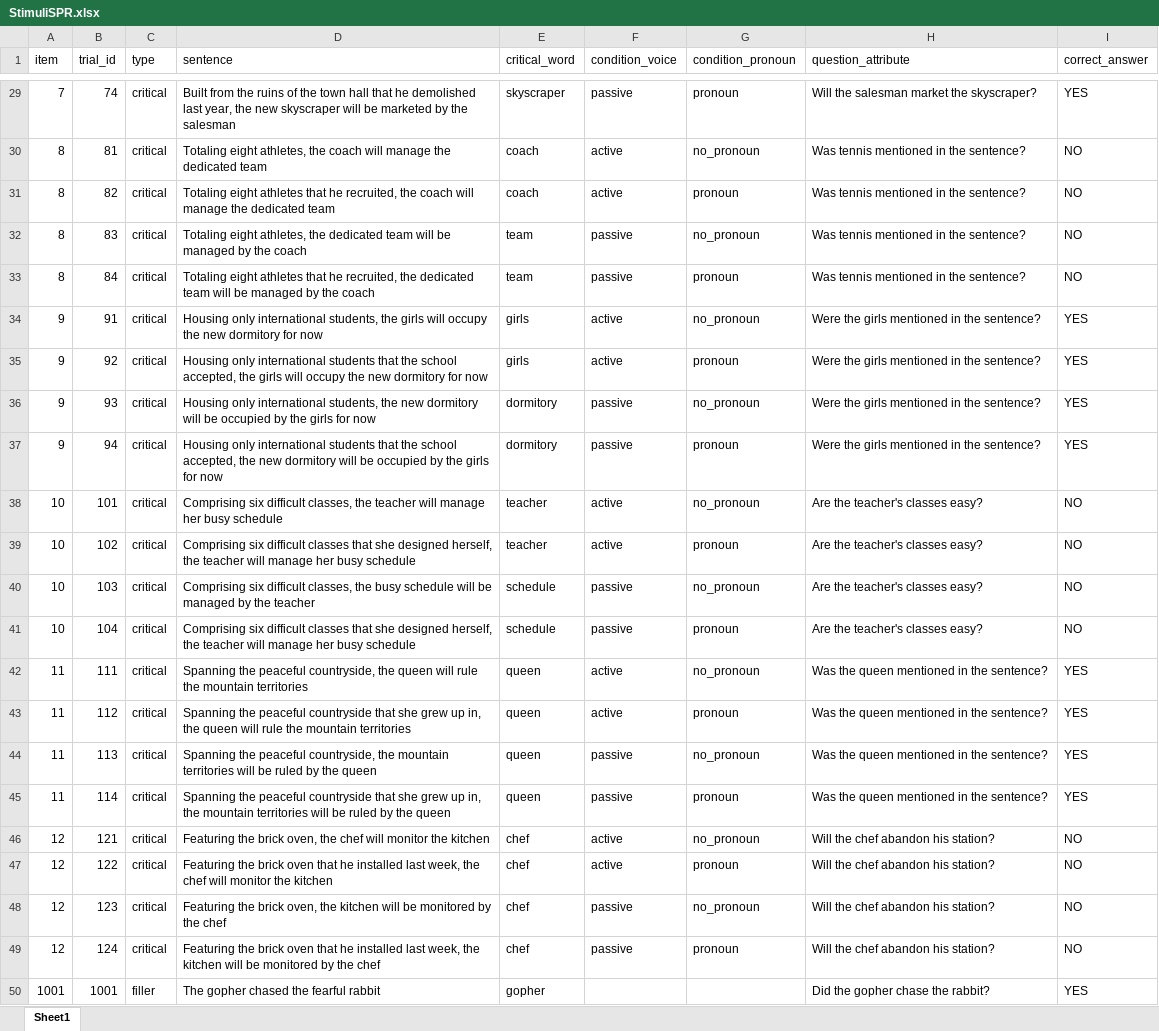
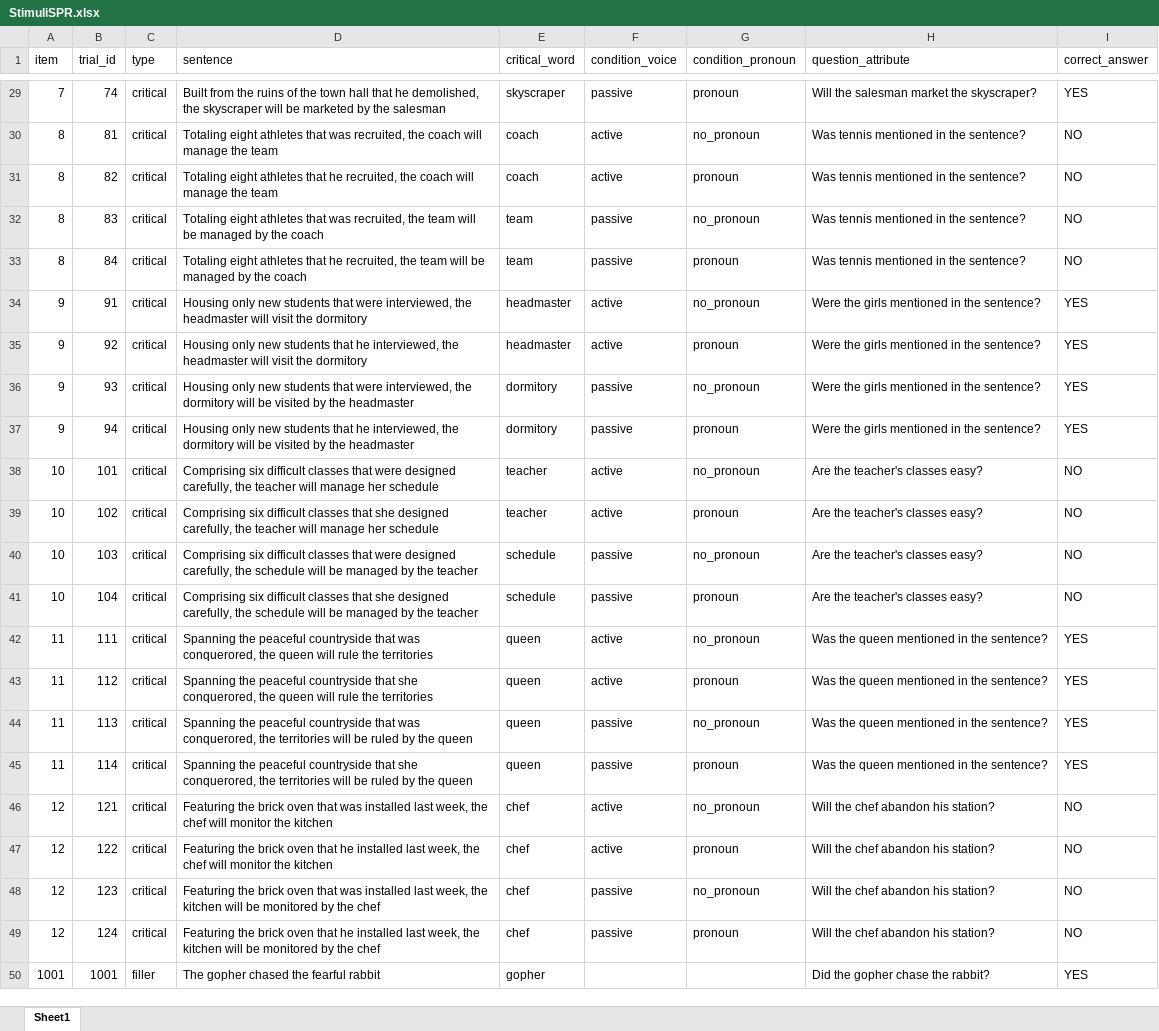
Before and after one commit to lu-jiayi/AdjunctControl, an Excel workbook: self_paced_reading/experiment/StimuliSPR.xlsx, sheet Sheet1, drawn as a sheet; only a part is shown, gaps mark what is left out; values as stored, in another font and other column widths than the file's, no borders; the diff covers the shown part only; the diff names each change by its address in the sheet, - before the commit and + after, or states it on an @@ line.

```diff
--- a/self_paced_reading/experiment/StimuliSPR.xlsx (sheet Sheet1)
+++ b/self_paced_reading/experiment/StimuliSPR.xlsx (sheet Sheet1)
-D29 (sentence): …that he demolished last year, the new skyscraper will…
+D29 (sentence): …that he demolished, the skyscraper will…
-D30 (sentence): Totaling eight athletes, the coach will manage the dedicated team
+D30 (sentence): Totaling eight athletes that was recruited, the coach will manage the team
-D31 (sentence): …manage the dedicated team
+D31 (sentence): …manage the team
-D32 (sentence): Totaling eight athletes, the dedicated team will…
+D32 (sentence): Totaling eight athletes that was recruited, the team will…
-D33 (sentence): …recruited, the dedicated team will…
+D33 (sentence): …recruited, the team will…
-D34 (sentence): Housing only international students, the girls will occupy the new dormitory for now
+D34 (sentence): Housing only new students that were interviewed, the headmaster will visit the dormitory
-E34:E35 (critical_word): girls
+E34:E35 (critical_word): headmaster
-D35 (sentence): Housing only international students that the school accepted, the girls will occupy the new dormitory for now
+D35 (sentence): Housing only new students that he interviewed, the headmaster will visit the dormitory
-D36 (sentence): Housing only international students, the new dormitory will be occupied by the girls for now
+D36 (sentence): Housing only new students that were interviewed, the dormitory will be visited by the headmaster
-D37 (sentence): Housing only international students that the school accepted, the new dormitory will be occupied by the girls for now
+D37 (sentence): Housing only new students that he interviewed, the dormitory will be visited by the headmaster
-D38 (sentence): …six difficult classes, the teacher will manage her busy schedule
+D38 (sentence): …six difficult classes that were designed carefully, the teacher will manage her schedule
-D39 (sentence): …she designed herself, the teacher will manage her busy schedule
+D39 (sentence): …she designed carefully, the teacher will manage her schedule
-D40 (sentence): …six difficult classes, the busy schedule will…
+D40 (sentence): …six difficult classes that were designed carefully, the schedule will…
-D41 (sentence): …she designed herself, the teacher will manage her busy schedule
+D41 (sentence): …she designed carefully, the schedule will be managed by the teacher
-D42 (sentence): …the peaceful countryside, the queen will rule the mountain territories
+D42 (sentence): …the peaceful countryside that was conquerored, the queen will rule the territories
-D43 (sentence): …that she grew up in, the queen will rule the mountain territories
+D43 (sentence): …that she conquerored, the queen will rule the territories
-D44 (sentence): …the peaceful countryside, the mountain territories will…
+D44 (sentence): …the peaceful countryside that was conquerored, the territories will…
-D45 (sentence): …that she grew up in, the mountain territories will…
+D45 (sentence): …that she conquerored, the territories will…
-D46 (sentence): …the brick oven, the chef…
+D46 (sentence): …the brick oven that was installed last week, the chef…
-D48 (sentence): …the brick oven, the kitchen…
+D48 (sentence): …the brick oven that was installed last week, the kitchen…
```
Also changed, not shown: 26 edited cells elsewhere in this sheet, 5 other files.
